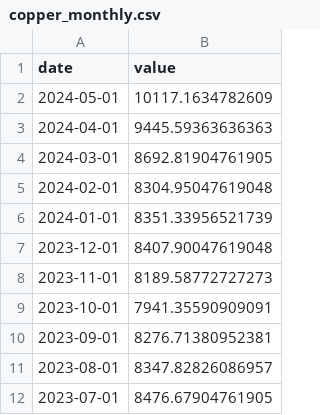
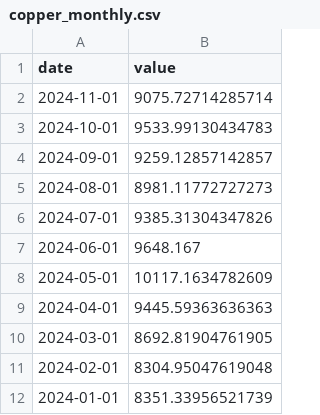
Before and after one commit to florencex5/Hard_Commodities, a CSV file: resources/copper_monthly.csv, drawn as a sheet; only a part is shown; the shorter side is filled out with more unchanged rows; the diff names each change by its address in the sheet, - before the commit and + after, or states it on an @@ line.

Commit message:
update resources folder

```diff
--- a/resources/copper_monthly.csv
+++ b/resources/copper_monthly.csv
+row 2: 2024-11-01 | 9075.72714285714
+row 3: 2024-10-01 | 9533.99130434783
+row 4: 2024-09-01 | 9259.12857142857
+row 5: 2024-08-01 | 8981.11772727273
+row 6: 2024-07-01 | 9385.31304347826
+row 7: 2024-06-01 | 9648.167
```
Also changed, not shown: resources/alu_monthly.csv, 2 other files.
